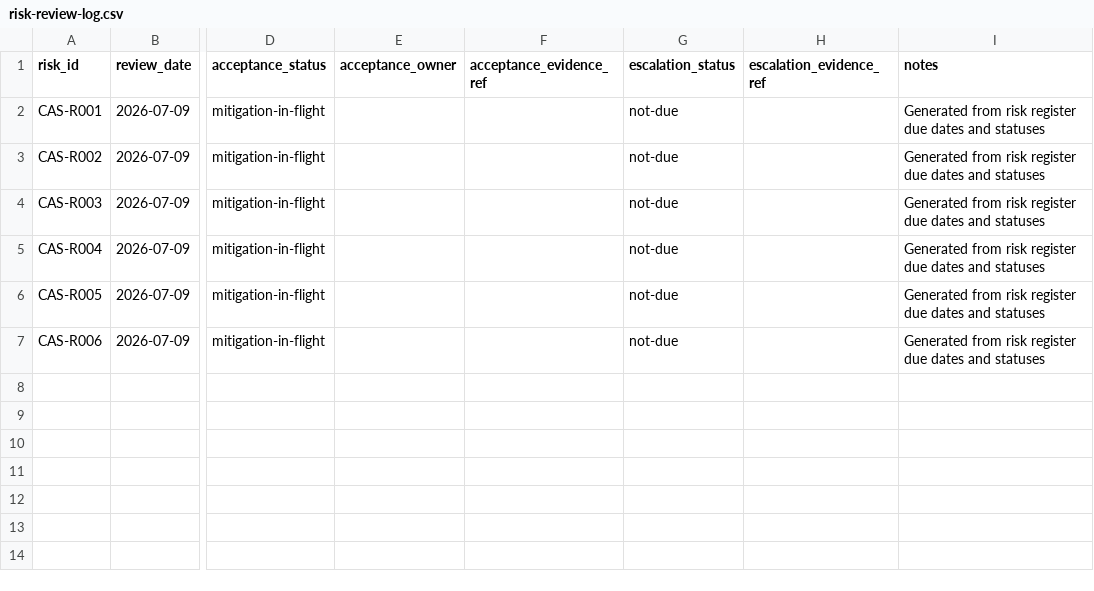
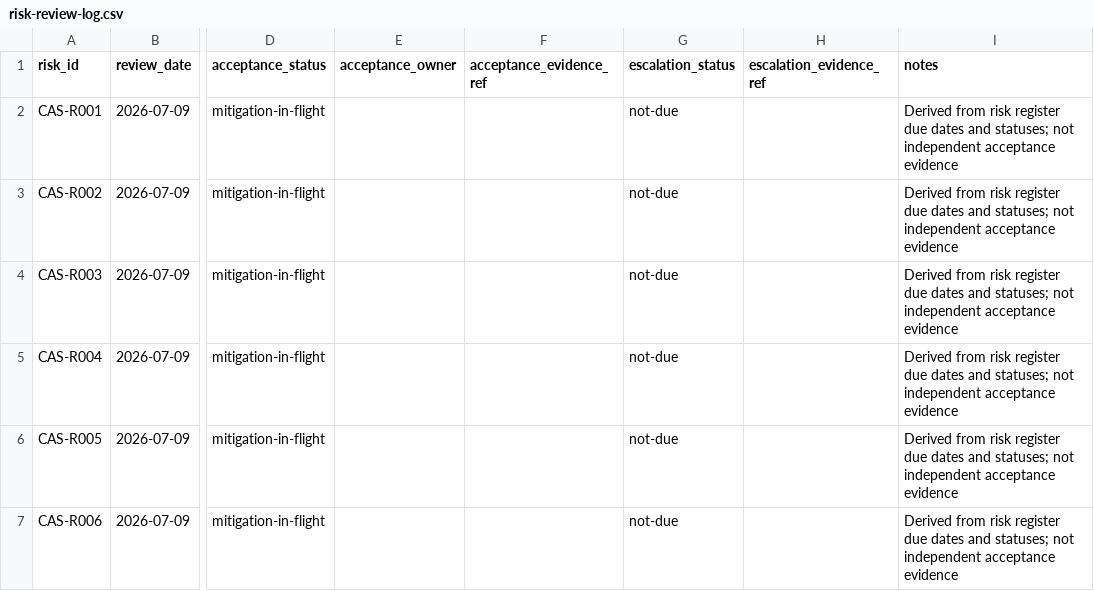
Before and after one commit to OgeonX-Ai/cas-workstation, a CSV file: evidence/compliance/risk-review-log.csv, drawn as a sheet; only a part is shown, gaps mark what is left out; the diff names each change by its address in the sheet, - before the commit and + after, or states it on an @@ line.

Commit message:
fix(compliance): align risk review evidence claims

```diff
--- a/evidence/compliance/risk-review-log.csv
+++ b/evidence/compliance/risk-review-log.csv
-I2:I7 (notes): Generated from risk register due dates and statuses
+I2:I7 (notes): Derived from risk register due dates and statuses; not independent acceptance evidence
```
Also changed, not shown: 5 other files.
